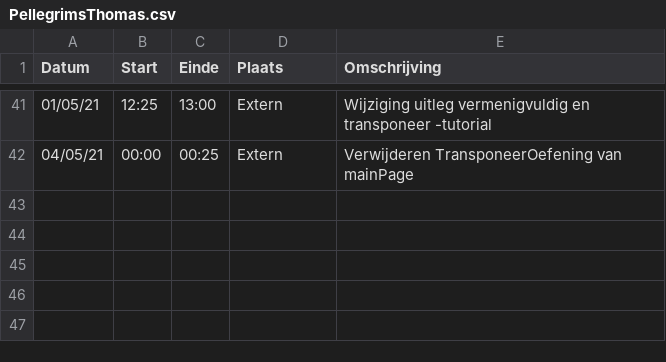
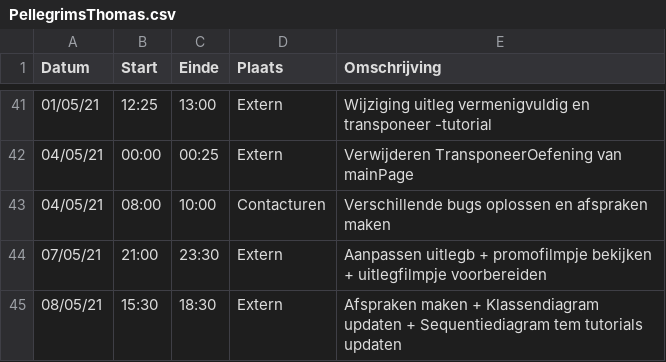
Before and after one commit to rtalwar2/WELCOME-TO-THE-MATRIX, a CSV file: logboeken/PellegrimsThomas.csv, drawn as a sheet; only a part is shown, gaps mark what is left out; the diff names each change by its address in the sheet, - before the commit and + after, or states it on an @@ line.

Commit message:
Klassendiagram updaten + Sequentiediagram tem tutorials updaten

```diff
--- a/logboeken/PellegrimsThomas.csv
+++ b/logboeken/PellegrimsThomas.csv
+row 43: 04/05/21 | 08:00 | 10:00 | Contacturen | Verschillende bugs oplossen en afspraken maken
+row 44: 07/05/21 | 21:00 | 23:30 | Extern | Aanpassen uitlegb + promofilmpje bekijken + uitlegfilmpje voorbereiden
+row 45: 08/05/21 | 15:30 | 18:30 | Extern | Afspraken maken + Klassendiagram updaten + Sequentiediagram tem tutorials updaten
```
Also changed, not shown: 7 other files.
